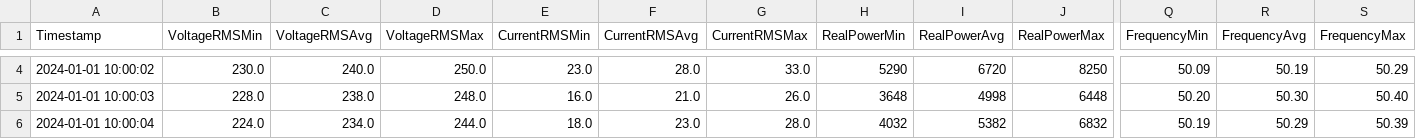
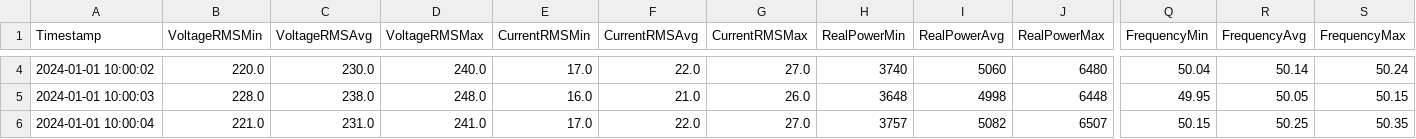
Before and after one commit to usernameborko/virtuelizacija_procesa_projekat, a CSV file: Client/bin/Debug/VehicleData/Hyundai_Kona/Charging_Profile.csv, drawn as a sheet; only a part is shown, gaps mark what is left out; the diff covers the shown part only; the diff names each change by its address in the sheet, - before the commit and + after, or states it on an @@ line.

```diff
--- a/Client/bin/Debug/VehicleData/Hyundai_Kona/Charging_Profile.csv
+++ b/Client/bin/Debug/VehicleData/Hyundai_Kona/Charging_Profile.csv
-B4 (VoltageRMSMin): 230.0
+B4 (VoltageRMSMin): 220.0
-C4 (VoltageRMSAvg): 240.0
+C4 (VoltageRMSAvg): 230.0
-D4 (VoltageRMSMax): 250.0
+D4 (VoltageRMSMax): 240.0
-E4 (CurrentRMSMin): 23.0
+E4 (CurrentRMSMin): 17.0
-F4 (CurrentRMSAvg): 28.0
+F4 (CurrentRMSAvg): 22.0
-G4 (CurrentRMSMax): 33.0
+G4 (CurrentRMSMax): 27.0
-H4 (RealPowerMin): 5290
+H4 (RealPowerMin): 3740
-I4 (RealPowerAvg): 6720
+I4 (RealPowerAvg): 5060
-J4 (RealPowerMax): 8250
+J4 (RealPowerMax): 6480
-Q4 (FrequencyMin): 50.09
+Q4 (FrequencyMin): 50.04
-R4 (FrequencyAvg): 50.19
+R4 (FrequencyAvg): 50.14
-S4 (FrequencyMax): 50.29
+S4 (FrequencyMax): 50.24
-Q5 (FrequencyMin): 50.20
+Q5 (FrequencyMin): 49.95
-R5 (FrequencyAvg): 50.30
+R5 (FrequencyAvg): 50.05
-S5 (FrequencyMax): 50.40
+S5 (FrequencyMax): 50.15
-B6 (VoltageRMSMin): 224.0
+B6 (VoltageRMSMin): 221.0
-C6 (VoltageRMSAvg): 234.0
+C6 (VoltageRMSAvg): 231.0
-D6 (VoltageRMSMax): 244.0
+D6 (VoltageRMSMax): 241.0
-E6 (CurrentRMSMin): 18.0
+E6 (CurrentRMSMin): 17.0
-F6 (CurrentRMSAvg): 23.0
+F6 (CurrentRMSAvg): 22.0
-G6 (CurrentRMSMax): 28.0
+G6 (CurrentRMSMax): 27.0
-H6 (RealPowerMin): 4032
+H6 (RealPowerMin): 3757
-I6 (RealPowerAvg): 5382
+I6 (RealPowerAvg): 5082
-J6 (RealPowerMax): 6832
+J6 (RealPowerMax): 6507
-Q6 (FrequencyMin): 50.19
+Q6 (FrequencyMin): 50.15
-R6 (FrequencyAvg): 50.29
+R6 (FrequencyAvg): 50.25
-S6 (FrequencyMax): 50.39
+S6 (FrequencyMax): 50.35
```
Also changed, not shown: 108 edited cells elsewhere in this file, Client/bin/Debug/VehicleData/Audi_A3/Charging_Profile.csv, Client/bin/Debug/VehicleData/BMW_i3/Charging_Profile.csv, 30 other files.
